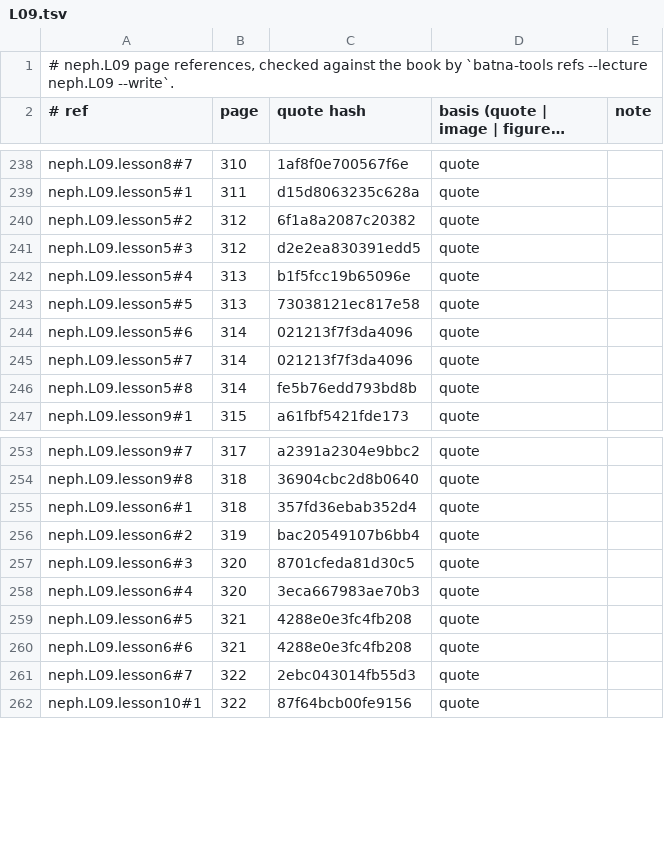
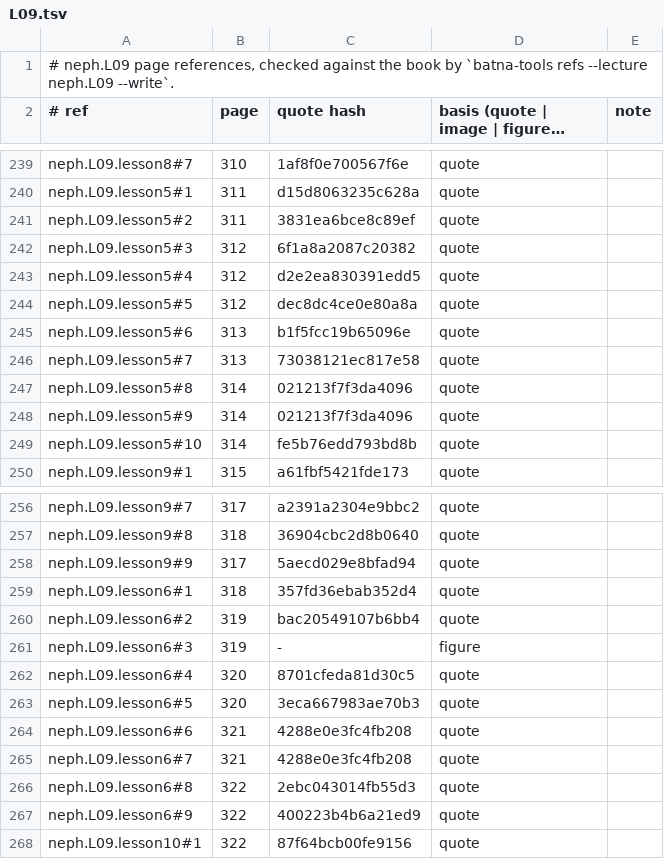
Before and after one commit to MohamedRef/Batna-app, a TSV file: content/book-refs/neph/L09.tsv, drawn as a sheet; only a part is shown, gaps mark what is left out; long unchanged cells end in …; the diff covers the shown part only.

Commit message:
neph.L09 book figures: 18 placed, 9 skipped (#983) (#1099)
Part of #983.

```diff
--- a/content/book-refs/neph/L09.tsv
+++ b/content/book-refs/neph/L09.tsv
@@ -239,9 +240,11 @@ neph.L09.lesson8#7	310	1af8f0e700567f6e	quote
 neph.L09.lesson5#1	311	d15d8063235c628a	quote	
-neph.L09.lesson5#2	312	6f1a8a2087c20382	quote	
-neph.L09.lesson5#3	312	d2e2ea830391edd5	quote	
-neph.L09.lesson5#4	313	b1f5fcc19b65096e	quote	
-neph.L09.lesson5#5	313	73038121ec817e58	quote	
-neph.L09.lesson5#6	314	021213f7f3da4096	quote	
-neph.L09.lesson5#7	314	021213f7f3da4096	quote	
-neph.L09.lesson5#8	314	fe5b76edd793bd8b	quote	
+neph.L09.lesson5#2	311	3831ea6bce8c89ef	quote	
+neph.L09.lesson5#3	312	6f1a8a2087c20382	quote	
+neph.L09.lesson5#4	312	d2e2ea830391edd5	quote	
+neph.L09.lesson5#5	312	dec8dc4ce0e80a8a	quote	
+neph.L09.lesson5#6	313	b1f5fcc19b65096e	quote	
+neph.L09.lesson5#7	313	73038121ec817e58	quote	
+neph.L09.lesson5#8	314	021213f7f3da4096	quote	
+neph.L09.lesson5#9	314	021213f7f3da4096	quote	
+neph.L09.lesson5#10	314	fe5b76edd793bd8b	quote	
 neph.L09.lesson9#1	315	a61fbf5421fde173	quote	
@@ -254,9 +257,12 @@ neph.L09.lesson9#7	317	a2391a2304e9bbc2	quote
 neph.L09.lesson9#8	318	36904cbc2d8b0640	quote	
+neph.L09.lesson9#9	317	5aecd029e8bfad94	quote	
 neph.L09.lesson6#1	318	357fd36ebab352d4	quote	
 neph.L09.lesson6#2	319	bac20549107b6bb4	quote	
-neph.L09.lesson6#3	320	8701cfeda81d30c5	quote	
-neph.L09.lesson6#4	320	3eca667983ae70b3	quote	
-neph.L09.lesson6#5	321	4288e0e3fc4fb208	quote	
+neph.L09.lesson6#3	319	-	figure	
+neph.L09.lesson6#4	320	8701cfeda81d30c5	quote	
+neph.L09.lesson6#5	320	3eca667983ae70b3	quote	
 neph.L09.lesson6#6	321	4288e0e3fc4fb208	quote	
-neph.L09.lesson6#7	322	2ebc043014fb55d3	quote	
+neph.L09.lesson6#7	321	4288e0e3fc4fb208	quote	
+neph.L09.lesson6#8	322	2ebc043014fb55d3	quote	
+neph.L09.lesson6#9	322	400223b4b6a21ed9	quote	
 neph.L09.lesson10#1	322	87f64bcb00fe9156	quote	
```
Also changed, not shown: 5 added rows and 33 edited cells elsewhere in this file, 13 other files.
